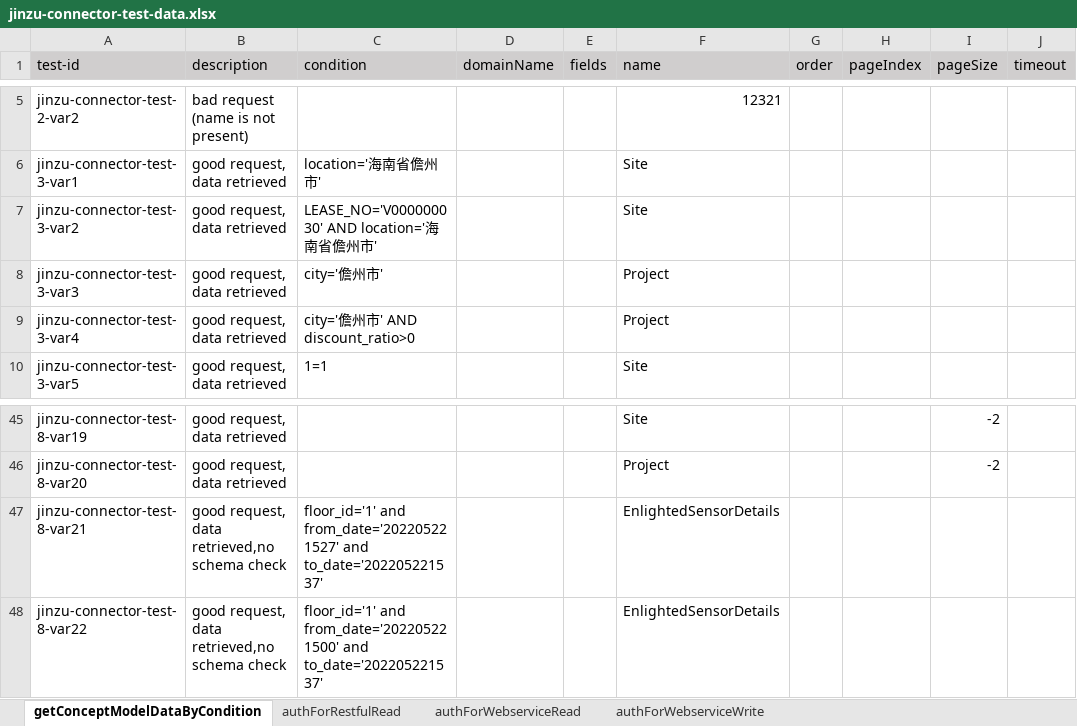
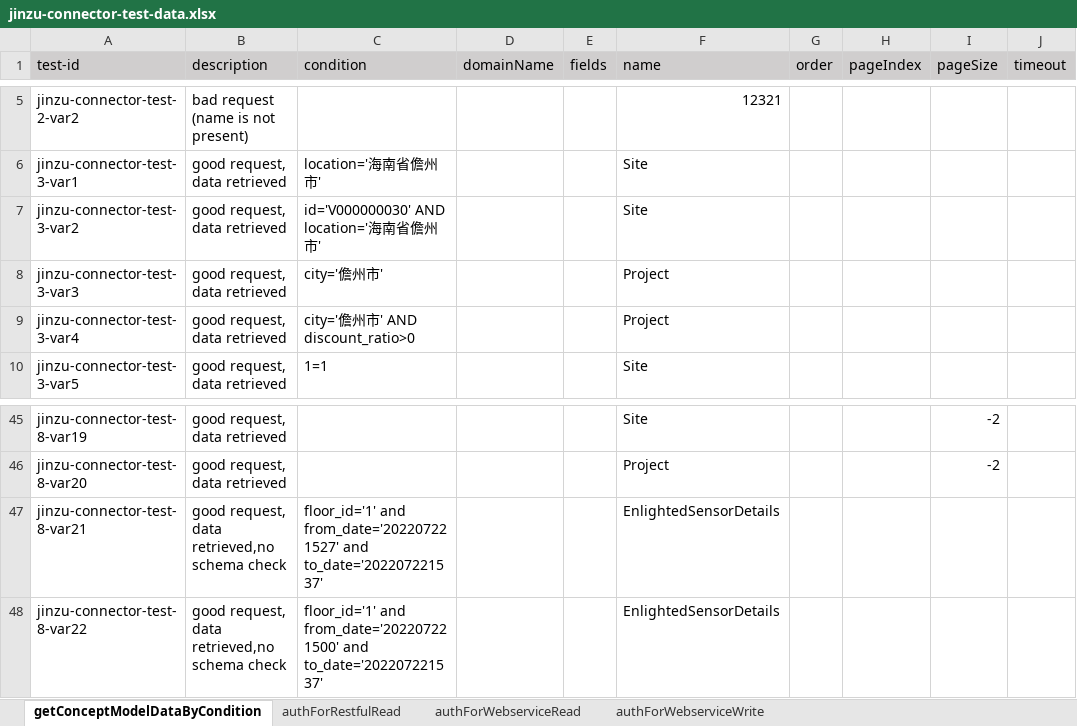
Before and after one commit to shaowenhao/performance-monitoring, an Excel workbook: src/main/resources/test-data-xls/jinzu-connector-test-data.xlsx, sheet getConceptModelDataByCondition, drawn as a sheet; only a part is shown, gaps mark what is left out; values as stored, in another font and other column widths than the file's, no borders; the diff names each change by its address in the sheet, - before the commit and + after, or states it on an @@ line.

Commit message:
update for EnlightedSensorDetails query becasue of data loss and change condition

```diff
--- a/src/main/resources/test-data-xls/jinzu-connector-test-data.xlsx (sheet getConceptModelDataByCondition)
+++ b/src/main/resources/test-data-xls/jinzu-connector-test-data.xlsx (sheet getConceptModelDataByCondition)
-C7 (condition): LEASE_NO='V000000030' AND location='海南省儋州市'
+C7 (condition): id='V000000030' AND location='海南省儋州市'
-C47 (condition): floor_id='1' and from_date='202205221527' and to_date='202205221537'
+C47 (condition): floor_id='1' and from_date='202207221527' and to_date='202207221537'
-C48 (condition): floor_id='1' and from_date='202205221500' and to_date='202205221537'
+C48 (condition): floor_id='1' and from_date='202207221500' and to_date='202207221537'
```
